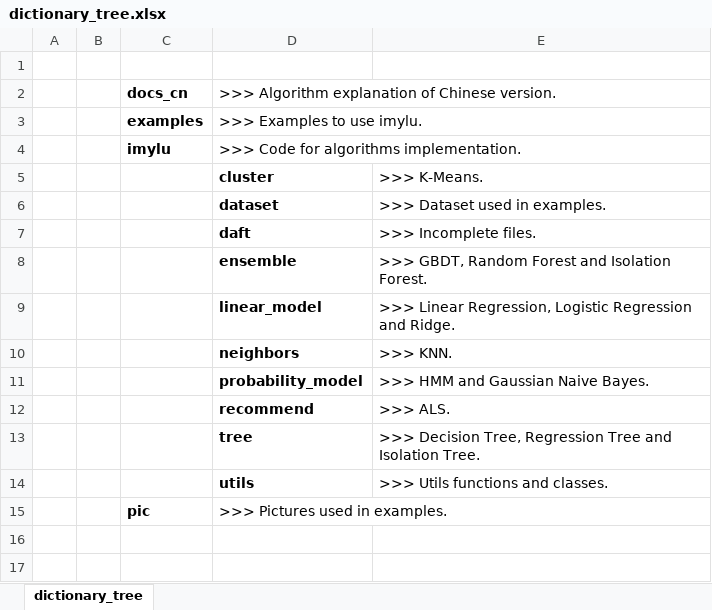
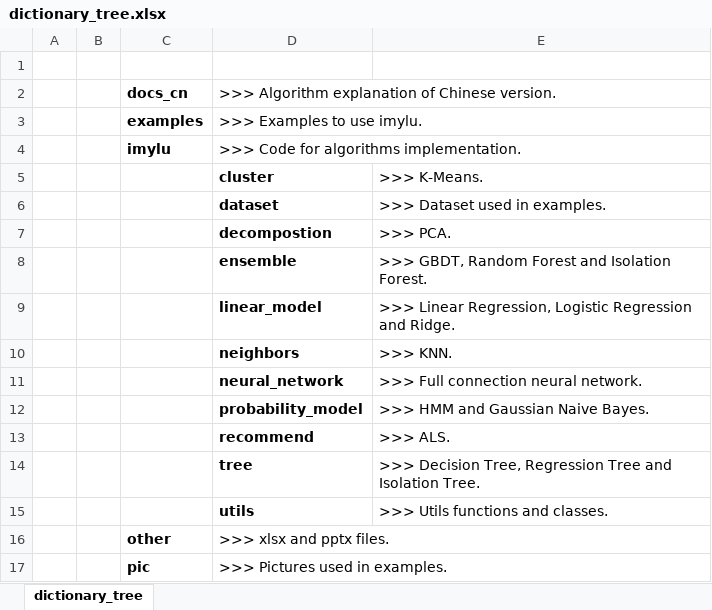
Before and after one commit to tushushu/imylu, an Excel workbook: other/dictionary_tree.xlsx, sheet dictionary_tree, drawn as a sheet; values as stored, in another font and other column widths than the file's, no borders; removed rows and columns are numbered as before the commit, all else as after; the diff names each change by its address in the sheet, - before the commit and + after, or states it on an @@ line.

Commit message:
update dictionary tree

```diff
--- a/other/dictionary_tree.xlsx (sheet dictionary_tree)
+++ b/other/dictionary_tree.xlsx (sheet dictionary_tree)
-row 7:  |  |  | daft | >>> Incomplete files.
+row 7:  |  |  | decompostion | >>> PCA.
+row 11:  |  |  | neural_network | >>> Full connection neural network.
+row 16:  |  | other | >>> xlsx and pptx files.
```
Also changed, not shown: 1 other file.
